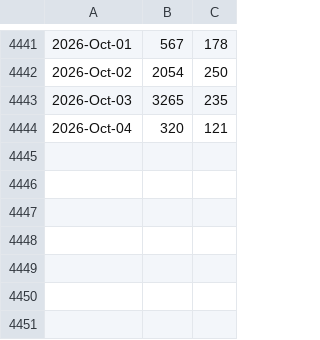
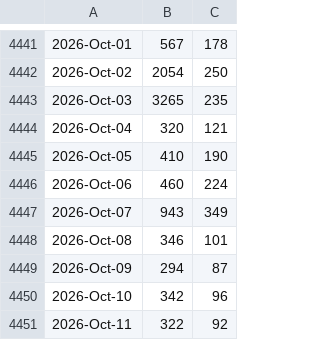
Before and after one commit to libMesh/libmesh, a CSV file: doc/statistics/github_traffic_plotclones.csv, drawn as a sheet; only a part is shown, gaps mark what is left out; the diff names each change by its address in the sheet, - before the commit and + after, or states it on an @@ line.

Commit message:
Update traffic.

```diff
--- a/doc/statistics/github_traffic_plotclones.csv
+++ b/doc/statistics/github_traffic_plotclones.csv
+row 4445: 2026-Oct-05 | 410 | 190
+row 4446: 2026-Oct-06 | 460 | 224
+row 4447: 2026-Oct-07 | 943 | 349
+row 4448: 2026-Oct-08 | 346 | 101
+row 4449: 2026-Oct-09 | 294 | 87
+row 4450: 2026-Oct-10 | 342 | 96
+row 4451: 2026-Oct-11 | 322 | 92
```
Also changed, not shown: doc/statistics/github_traffic_plotviews.csv.
